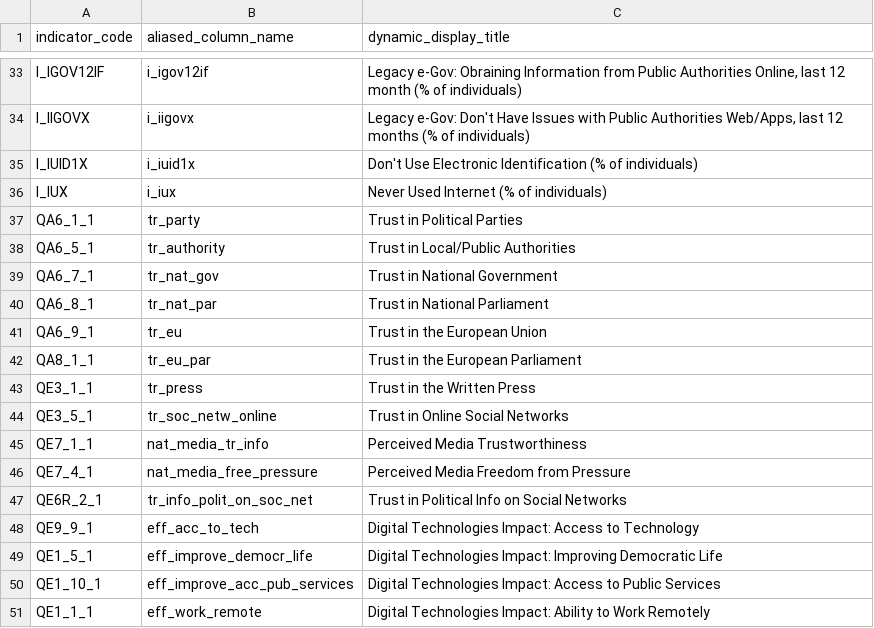
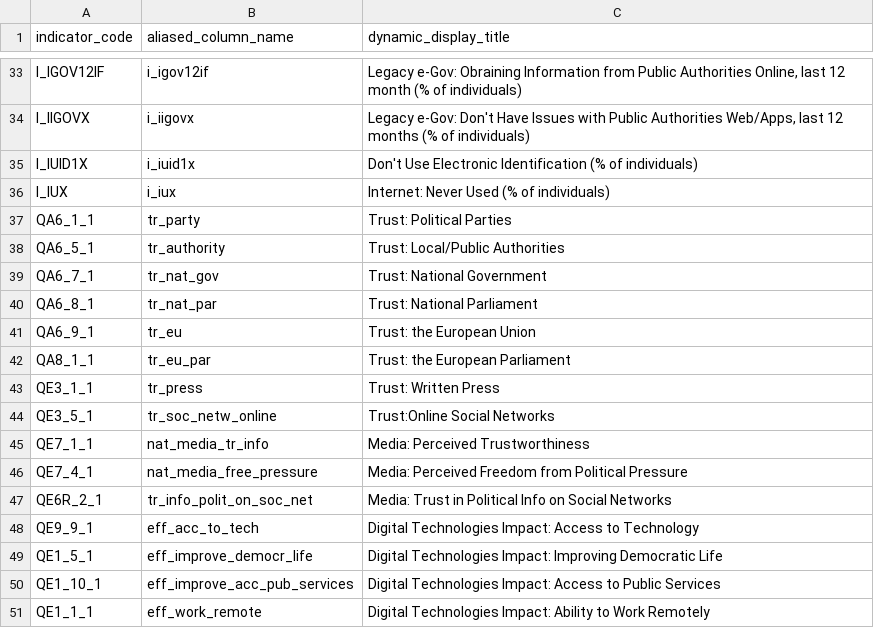
Before and after one commit to skibodaria/digital_literacy_eu, a CSV file: dbt_capstone/seeds/indicator_mappings.csv, drawn as a sheet; only a part is shown, gaps mark what is left out; the diff covers the shown part only.

```diff
--- a/dbt_capstone/seeds/indicator_mappings.csv
+++ b/dbt_capstone/seeds/indicator_mappings.csv
@@ -35,14 +35,14 @@ I_IIGOVX,i_iigovx,"Legacy e-Gov: Don't Have Issues with Public Authorities Web/A
 I_IUID1X,i_iuid1x,Don't Use Electronic Identification (% of individuals)
-I_IUX,i_iux,Never Used Internet (% of individuals)
-QA6_1_1,tr_party,Trust in Political Parties
-QA6_5_1,tr_authority,Trust in Local/Public Authorities
-QA6_7_1,tr_nat_gov,Trust in National Government
-QA6_8_1,tr_nat_par,Trust in National Parliament
-QA6_9_1,tr_eu,Trust in the European Union
-QA8_1_1,tr_eu_par,Trust in the European Parliament
-QE3_1_1,tr_press,Trust in the Written Press
-QE3_5_1,tr_soc_netw_online,Trust in Online Social Networks
-QE7_1_1,nat_media_tr_info,Perceived Media Trustworthiness
-QE7_4_1,nat_media_free_pressure,Perceived Media Freedom from Pressure
-QE6R_2_1,tr_info_polit_on_soc_net,Trust in Political Info on Social Networks
+I_IUX,i_iux,Internet: Never Used (% of individuals)
+QA6_1_1,tr_party,Trust: Political Parties
+QA6_5_1,tr_authority,Trust: Local/Public Authorities
+QA6_7_1,tr_nat_gov,Trust: National Government
+QA6_8_1,tr_nat_par,Trust: National Parliament
+QA6_9_1,tr_eu,Trust: the European Union
+QA8_1_1,tr_eu_par,Trust: the European Parliament
+QE3_1_1,tr_press,Trust: Written Press
+QE3_5_1,tr_soc_netw_online,Trust:Online Social Networks
+QE7_1_1,nat_media_tr_info,Media: Perceived Trustworthiness
+QE7_4_1,nat_media_free_pressure,Media: Perceived Freedom from Political Pressure
+QE6R_2_1,tr_info_polit_on_soc_net,Media: Trust in Political Info on Social Networks
 QE9_9_1,eff_acc_to_tech,Digital Technologies Impact: Access to Technology
```
Also changed, not shown: 17 edited cells elsewhere in this file, 3 other files.
